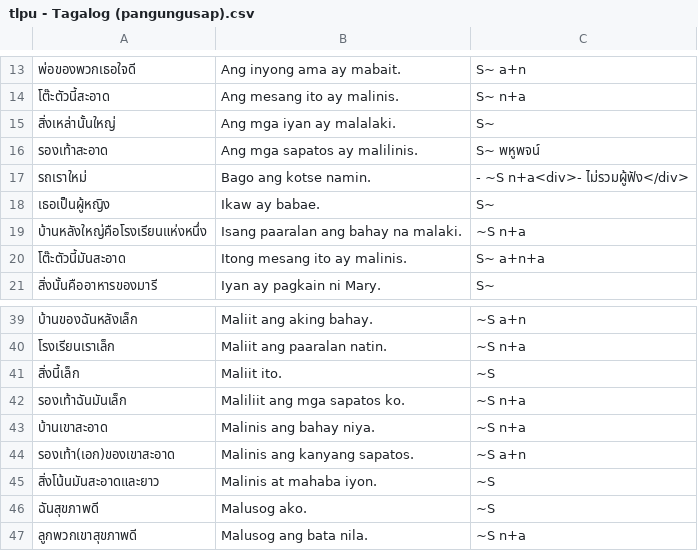
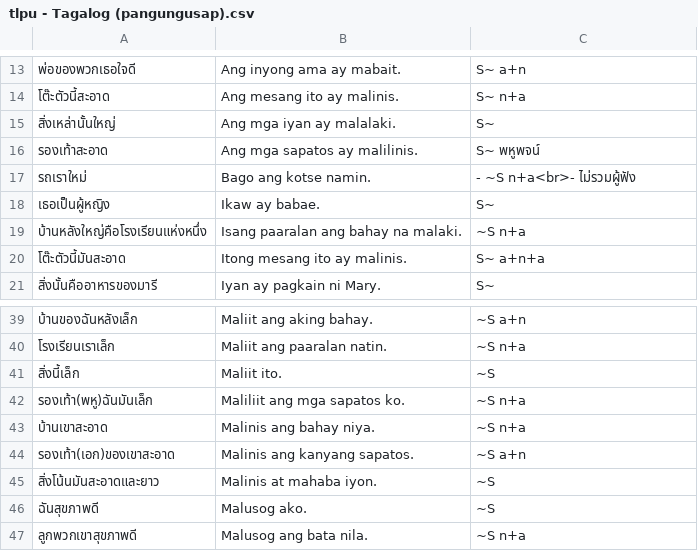
Before and after one commit to ponlawat-w/anki-collection, a CSV file: notes/tlpu - Tagalog (pangungusap).csv, drawn as a sheet; only a part is shown, gaps mark what is left out.

```diff
--- a/notes/tlpu - Tagalog (pangungusap).csv
+++ b/notes/tlpu - Tagalog (pangungusap).csv
@@ -16,3 +16,3 @@
 รองเท้าสะอาด,Ang mga sapatos ay malilinis.,S~ พหูพจน์
-รถเราใหม่,Bago ang kotse namin.,- ~S n+a<div>- ไม่รวมผู้ฟัง</div>
+รถเราใหม่,Bago ang kotse namin.,- ~S n+a<br>- ไม่รวมผู้ฟัง
 เธอเป็นผู้หญิง,Ikaw ay babae.,S~
@@ -41,3 +41,3 @@
 สิ่งนี้เล็ก,Maliit ito.,~S
-รองเท้าฉันมันเล็ก,Maliliit ang mga sapatos ko.,~S n+a
+รองเท้า(พหู)ฉันมันเล็ก,Maliliit ang mga sapatos ko.,~S n+a
 บ้านเขาสะอาด,Malinis ang bahay niya.,~S n+a
```
Also changed, not shown: notes/tlth - Tagalog.csv.
